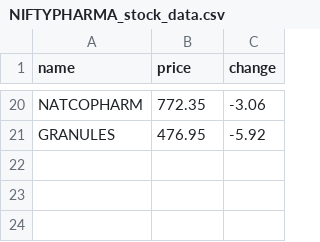
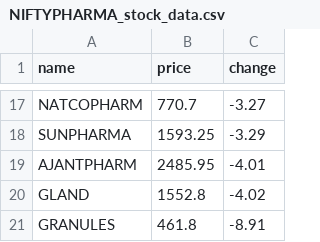
Before and after one commit to SxryxnshS5/Heatmap-react, a CSV file: public/Scraped_data/NIFTYPHARMA_stock_data.csv, drawn as a sheet; only a part is shown, gaps mark what is left out; addresses are those after the commit; the diff covers the shown part only; the diff names each change by its address in the sheet, - before the commit and + after, or states it on an @@ line.

```diff
--- a/public/Scraped_data/NIFTYPHARMA_stock_data.csv
+++ b/public/Scraped_data/NIFTYPHARMA_stock_data.csv
-B17 (price): 772.35
+B17 (price): 770.7
-C17 (change): -3.06
+C17 (change): -3.27
+row 18: SUNPHARMA | 1593.25 | -3.29
+row 19: AJANTPHARM | 2485.95 | -4.01
+row 20: GLAND | 1552.8 | -4.02
-B21 (price): 476.95
+B21 (price): 461.8
-C21 (change): -5.92
+C21 (change): -8.91
```
Also changed, not shown: 10 added rows, 13 removed rows and 10 edited cells elsewhere in this file, public/Scraped_data/BANKNIFTY_stock_data.csv, public/Scraped_data/NIFTYAUTO_stock_data.csv, 6 other files.
